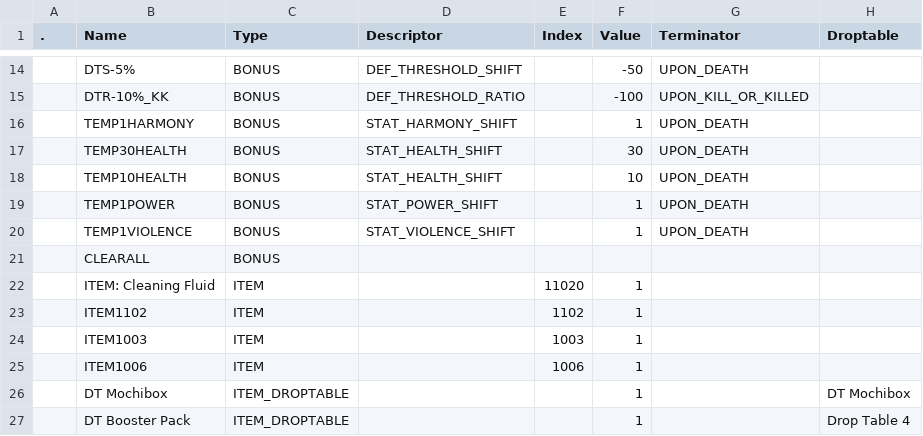
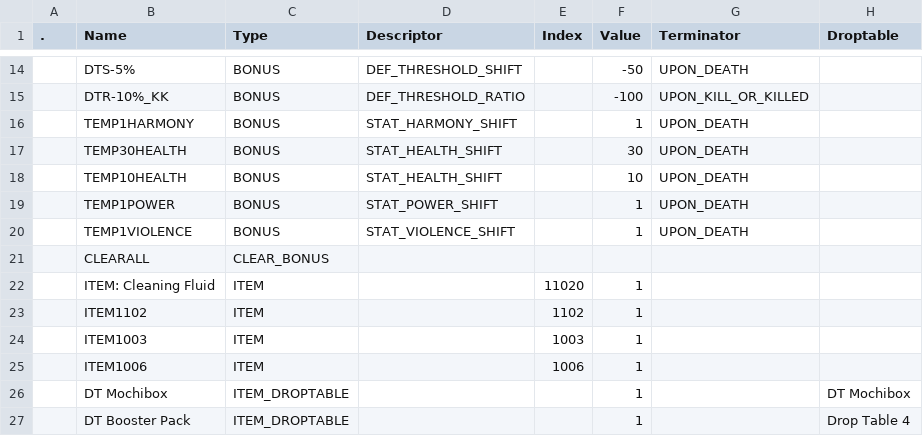
Before and after one commit to failediea/kamigotchi, a CSV file: packages/contracts/deployment/world/data/items/allos.csv, drawn as a sheet; only a part is shown, gaps mark what is left out.

Commit message:
Cleaning Fluid Implementation (#2278)
Implements proper functionality for item Cleaning Fluid.

My one reservation with this implementation is relying on a hard-coded
item ID seems less than ideal!

But it uses the Allo system to distribute a bonus that then calls the
newly added `LibBonus.clearAll()`, which should strip all active bonuses
of any kind from the Kami. As I understand it, this is how Cleaning
Fluid is supposed to function — any status effects, good or bad, should
be gone.

Includes a unit test that applies a ton of status effects to a Kami and
ensures they're all gone after the cleaning fluid is use.

<!-- This is an auto-generated comment: release notes by coderabbit.ai
-->
## Summary by CodeRabbit

* **New Features**
* Introduced a Cleaning Fluid item that, when applied to a pet, clears
all active bonus types, including timed and event-driven bonuses.
* Added consolidated bonus-clearing capability to explicitly handle
timed and other temporary/permanent bonuses.

* **Tests**
* Added comprehensive tests verifying multi-type bonuses are applied and
fully cleared and that Cleaning Fluid is consumed.

<sub>✏️ Tip: You can customize this high-level summary in your review
settings.</sub>
<!-- end of auto-generated comment: release notes by coderabbit.ai -->

```diff
--- a/packages/contracts/deployment/world/data/items/allos.csv
+++ b/packages/contracts/deployment/world/data/items/allos.csv
@@ -20,3 +20,3 @@
 ,TEMP1VIOLENCE,BONUS,STAT_VIOLENCE_SHIFT,,1,UPON_DEATH,
-,CLEARALL,BONUS,,,,,
+,CLEARALL,CLEAR_BONUS,,,,,
 ,ITEM: Cleaning Fluid,ITEM,,11020,1,,
```
Also changed, not shown: 3 other files.
